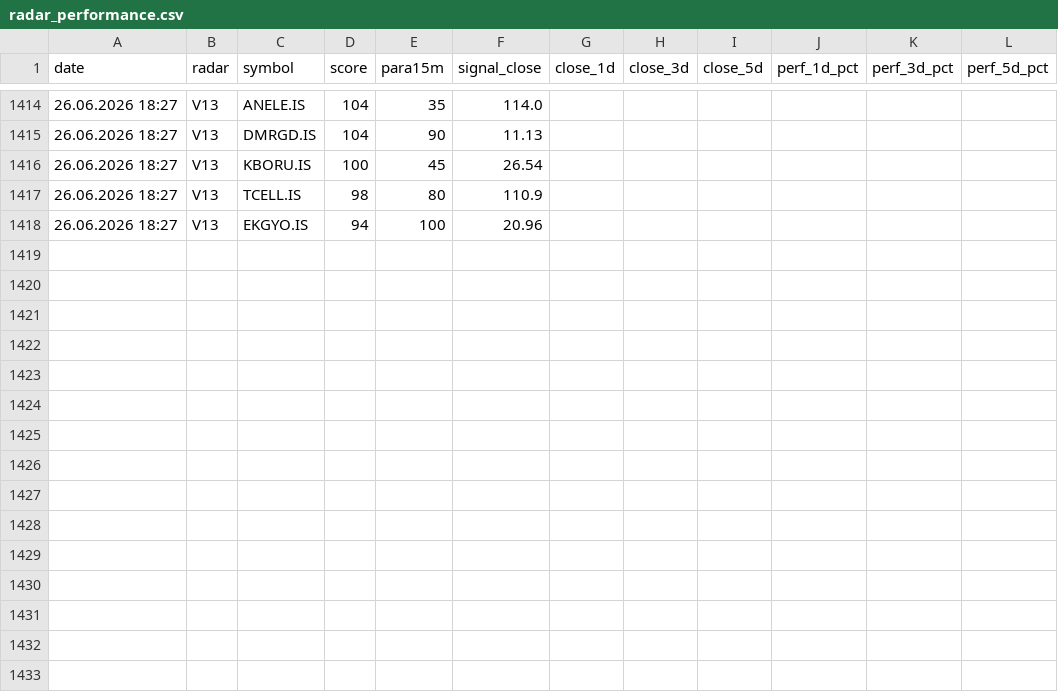
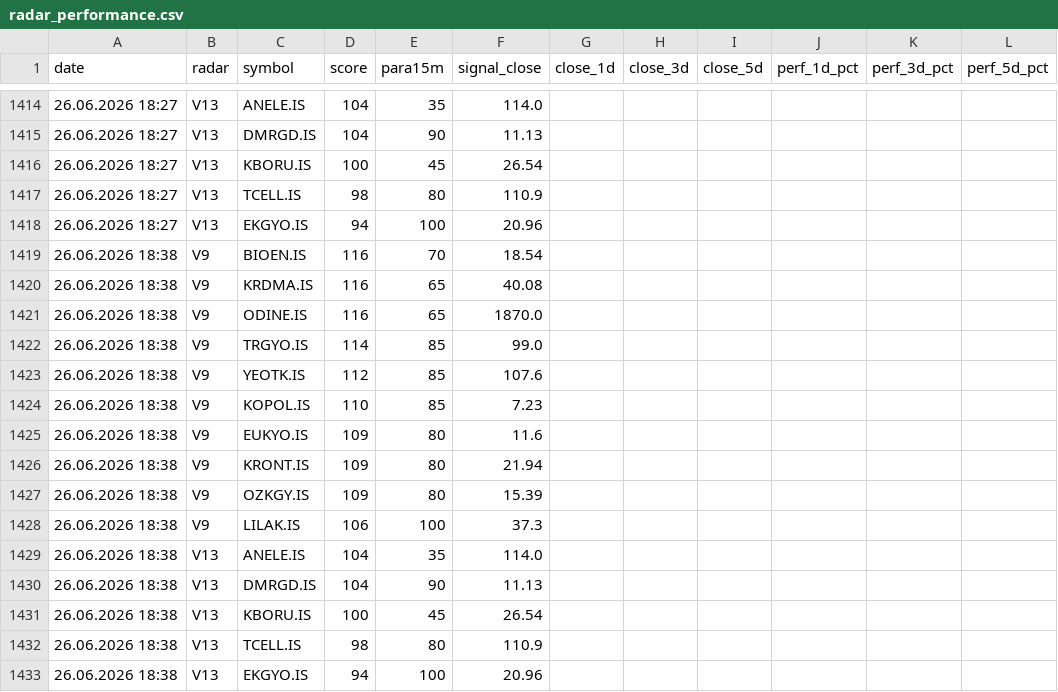
Before and after one commit to gokhan-bist-radar/gokhan-bist-radar, a CSV file: radar_performance.csv, drawn as a sheet; only a part is shown, gaps mark what is left out.

```diff
--- a/radar_performance.csv
+++ b/radar_performance.csv
@@ -1418 +1418,16 @@ date,radar,symbol,score,para15m,signal_close,close_1d,close_3d,close_5d,perf_1d_
 26.06.2026 18:27,V13,EKGYO.IS,94,100,20.96,,,,,,
+26.06.2026 18:38,V9,BIOEN.IS,116,70,18.54,,,,,,
+26.06.2026 18:38,V9,KRDMA.IS,116,65,40.08,,,,,,
+26.06.2026 18:38,V9,ODINE.IS,116,65,1870.0,,,,,,
+26.06.2026 18:38,V9,TRGYO.IS,114,85,99.0,,,,,,
+26.06.2026 18:38,V9,YEOTK.IS,112,85,107.6,,,,,,
+26.06.2026 18:38,V9,KOPOL.IS,110,85,7.23,,,,,,
+26.06.2026 18:38,V9,EUKYO.IS,109,80,11.6,,,,,,
+26.06.2026 18:38,V9,KRONT.IS,109,80,21.94,,,,,,
+26.06.2026 18:38,V9,OZKGY.IS,109,80,15.39,,,,,,
+26.06.2026 18:38,V9,LILAK.IS,106,100,37.3,,,,,,
+26.06.2026 18:38,V13,ANELE.IS,104,35,114.0,,,,,,
+26.06.2026 18:38,V13,DMRGD.IS,104,90,11.13,,,,,,
+26.06.2026 18:38,V13,KBORU.IS,100,45,26.54,,,,,,
+26.06.2026 18:38,V13,TCELL.IS,98,80,110.9,,,,,,
+26.06.2026 18:38,V13,EKGYO.IS,94,100,20.96,,,,,,
```
Also changed, not shown: radar_memory.csv, radar_signals.csv.
